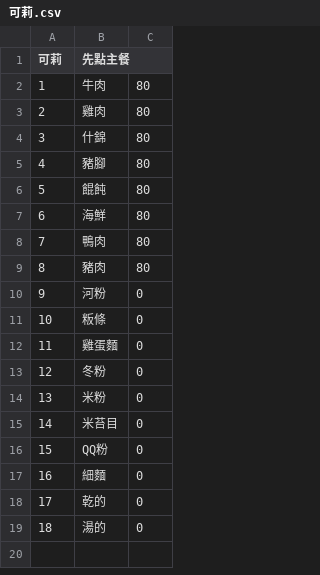
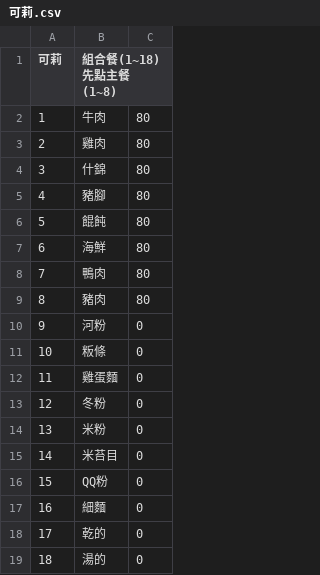
Before and after one commit to huuhou48/linebot_food, a CSV file: data/restaurant/可莉.csv, drawn as a sheet.

Commit message:
Update 可莉.csv

```diff
--- a/data/restaurant/可莉.csv
+++ b/data/restaurant/可莉.csv
@@ -1,2 +1,2 @@
-可莉,先點主餐,
+可莉,組合餐(1~18)先點主餐(1~8),
 1,牛肉,80
```
